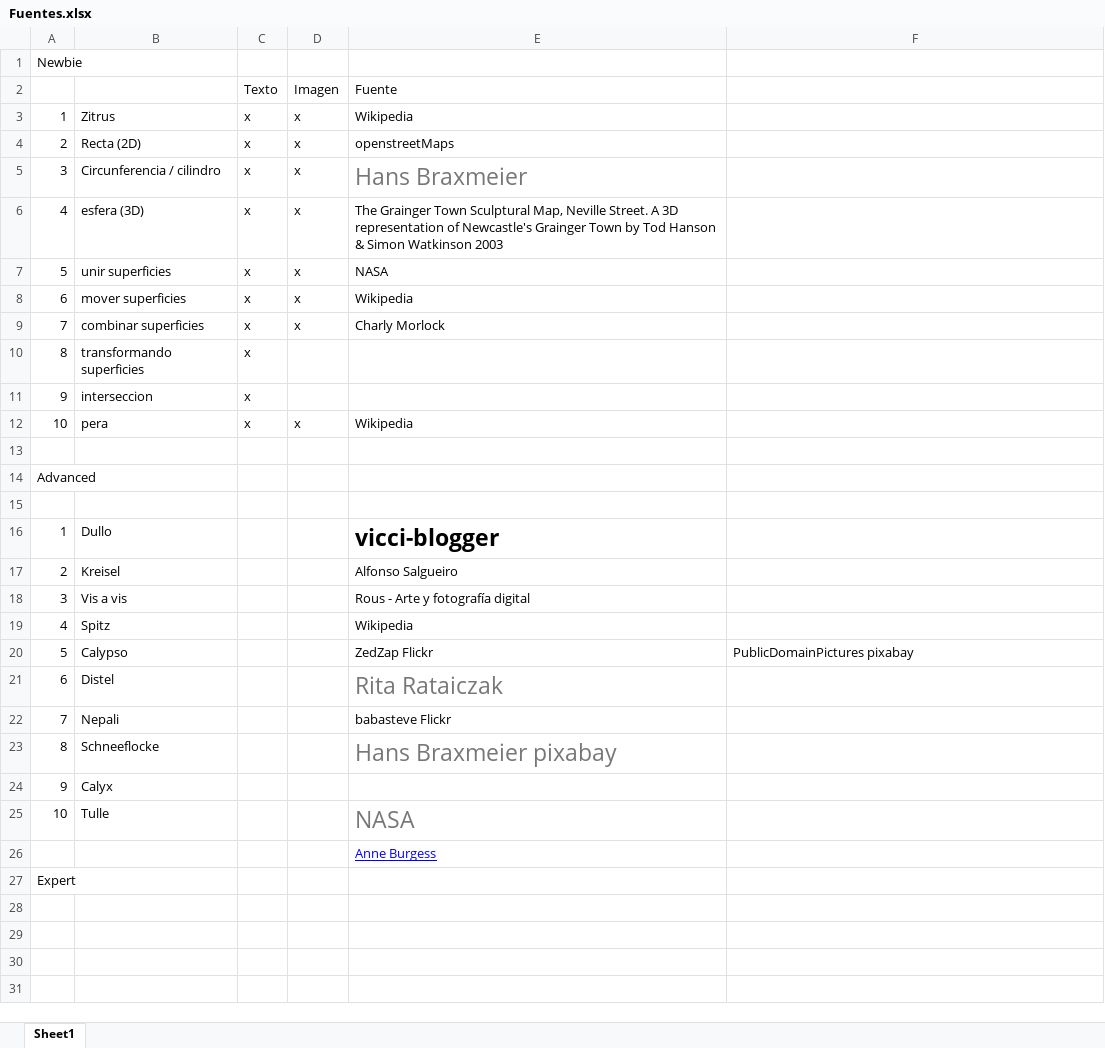
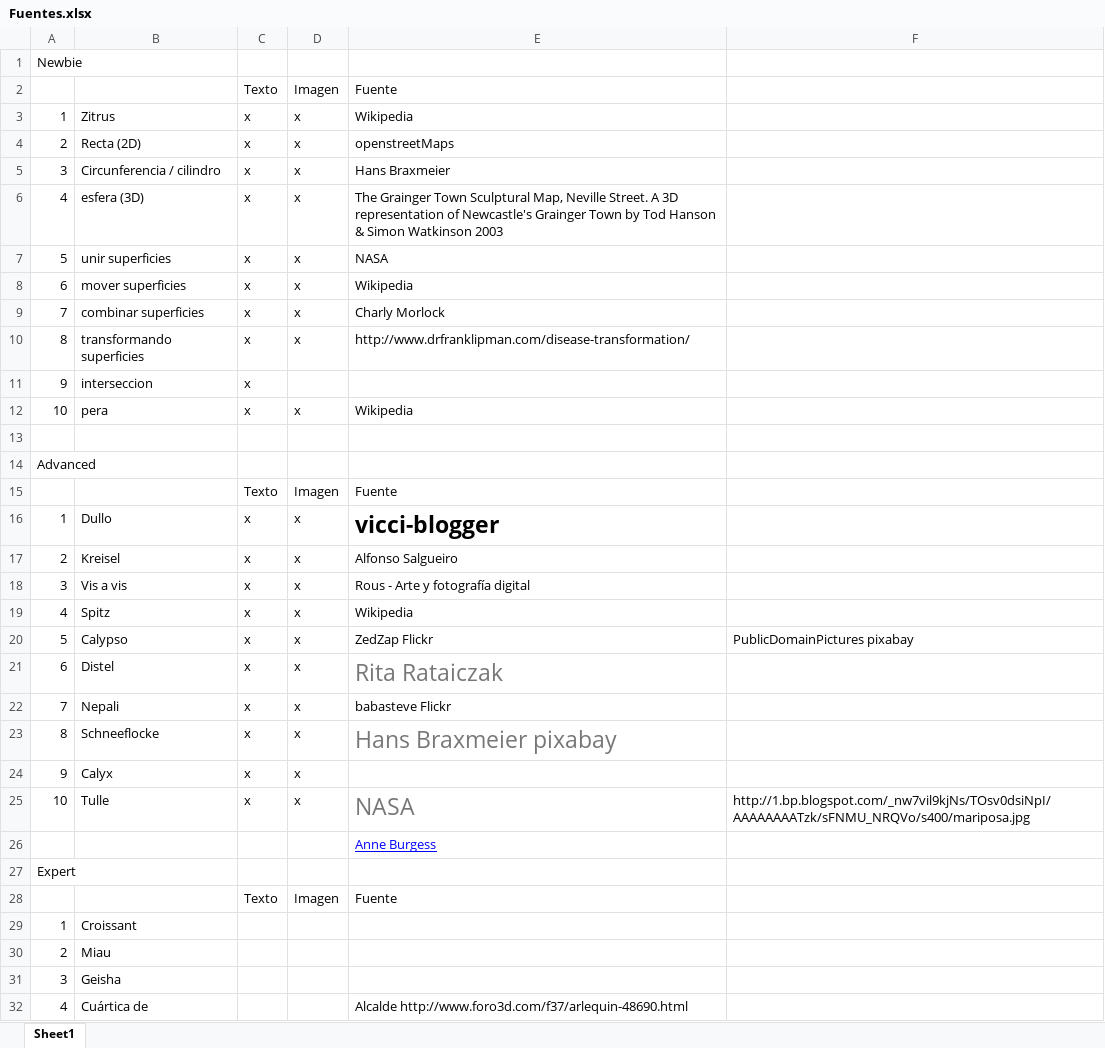
Before and after one commit to IMAGINARY/iSURFER, an Excel workbook: iSurfer/Galleries/Fuentes.xlsx, sheet Sheet1, drawn as a sheet; only a part is shown; values as stored, in another font and other column widths than the file's, no borders; the diff covers the shown part only; the diff names each change by its address in the sheet, - before the commit and + after, or states it on an @@ line.

Commit message:
Changes in galleries

```diff
--- a/iSurfer/Galleries/Fuentes.xlsx (sheet Sheet1)
+++ b/iSurfer/Galleries/Fuentes.xlsx (sheet Sheet1)
-E5 text colour: #777777
+E5 text colour: black, text size: smaller
-D10: (empty)
+D10: x
-E10: (empty)
+E10: http://www.drfranklipman.com/disease-transformation/
-row 15: (empty)
+row 15:  |  | Texto | Imagen | Fuente
-C16:C25: (empty)
+C16:C25: x
-D16:D25: (empty)
+D16:D25: x
-F25: (empty)
+F25: http://1.bp.blogspot.com/_nw7vil9kjNs/TOsv0dsiNpI/AAAAAAAATzk/sFNMU_NRQVo/s400/mariposa.jpg
+row 28:  |  | Texto | Imagen | Fuente
+row 29: 1 | Croissant
+row 30: 2 | Miau
+row 31: 3 | Geisha
+row 32: 4 | Cuártica de |  |  | Alcalde http://www.foro3d.com/f37/arlequin-48690.html
```
Also changed, not shown: 6 added rows elsewhere in this sheet, 1 other file.
